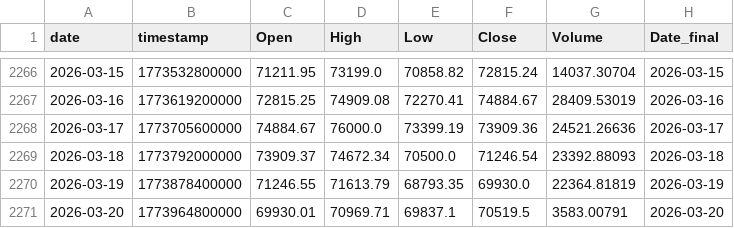
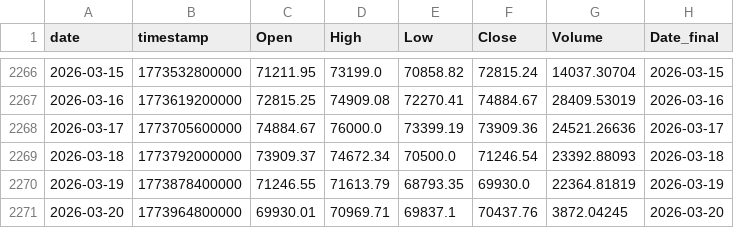
Before and after one commit to Hibra999/TT, a CSV file: data/tokens/BTC-USDT_2020-2025.csv, drawn as a sheet; only a part is shown, gaps mark what is left out.

```diff
--- a/data/tokens/BTC-USDT_2020-2025.csv
+++ b/data/tokens/BTC-USDT_2020-2025.csv
@@ -2270,2 +2270,2 @@ date,timestamp,Open,High,Low,Close,Volume,Date_final
 2026-03-19,1773878400000,71246.55,71613.79,68793.35,69930.0,22364.81819,2026-03-19
-2026-03-20,1773964800000,69930.01,70969.71,69837.1,70519.5,3583.00791,2026-03-20
+2026-03-20,1773964800000,69930.01,70969.71,69837.1,70437.76,3872.04245,2026-03-20
```
Also changed, not shown: data/tokens/AAPL_2020-2025.csv, data/tokens/CBOE_2020-2025.csv, 5 other files.
